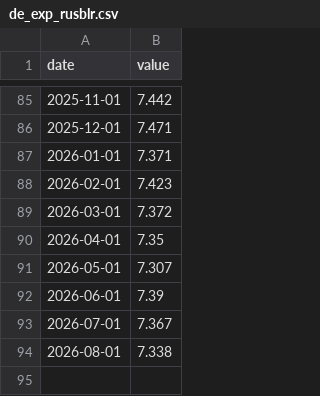
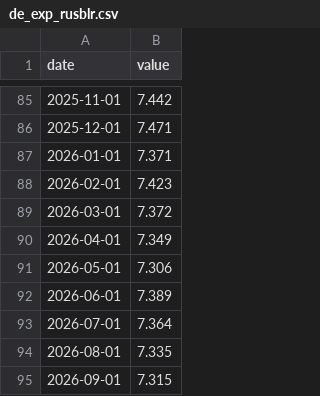
Before and after one commit to wfhungerland/konjunkturmonitor, a CSV file: data/static/de_exp_rusblr.csv, drawn as a sheet; only a part is shown, gaps mark what is left out.

```diff
--- a/data/static/de_exp_rusblr.csv
+++ b/data/static/de_exp_rusblr.csv
@@ -89,6 +89,7 @@ date,value
 2026-03-01,7.372
-2026-04-01,7.35
-2026-05-01,7.307
-2026-06-01,7.39
-2026-07-01,7.367
-2026-08-01,7.338
+2026-04-01,7.349
+2026-05-01,7.306
+2026-06-01,7.389
+2026-07-01,7.364
+2026-08-01,7.335
+2026-09-01,7.315
```
Also changed, not shown: data/archive/erscheinen.csv, data/static/de_exp_cauca.csv, 3 other files.
